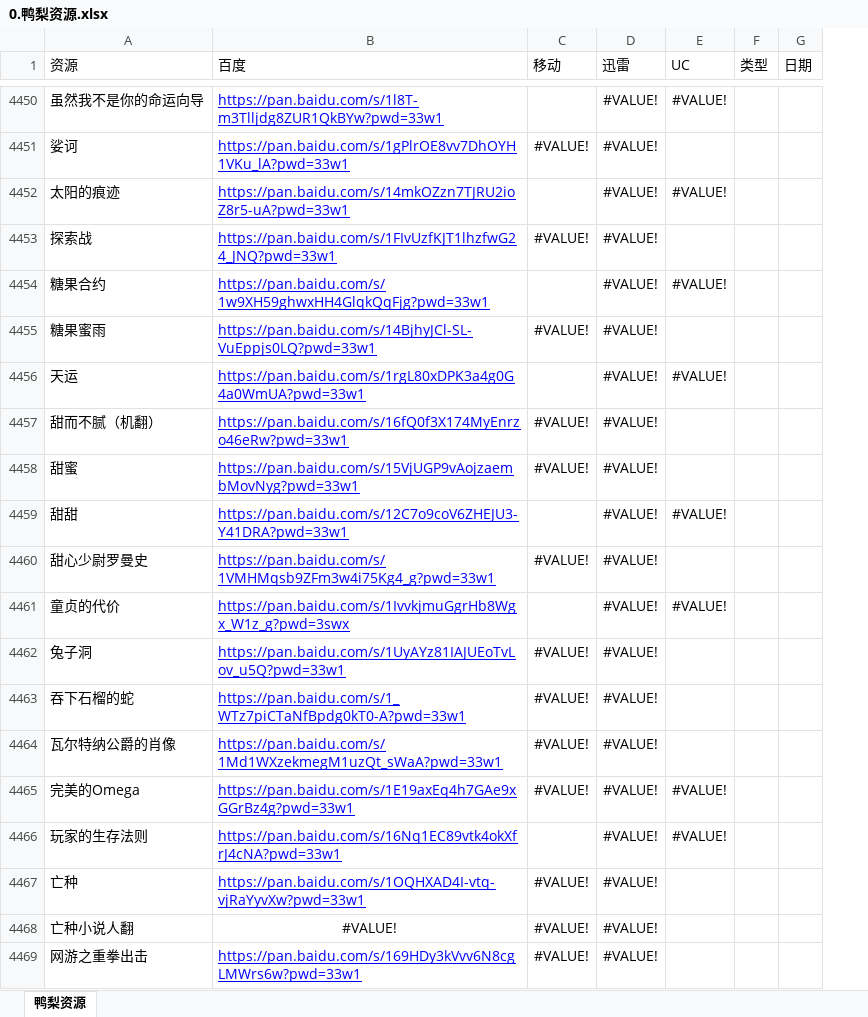
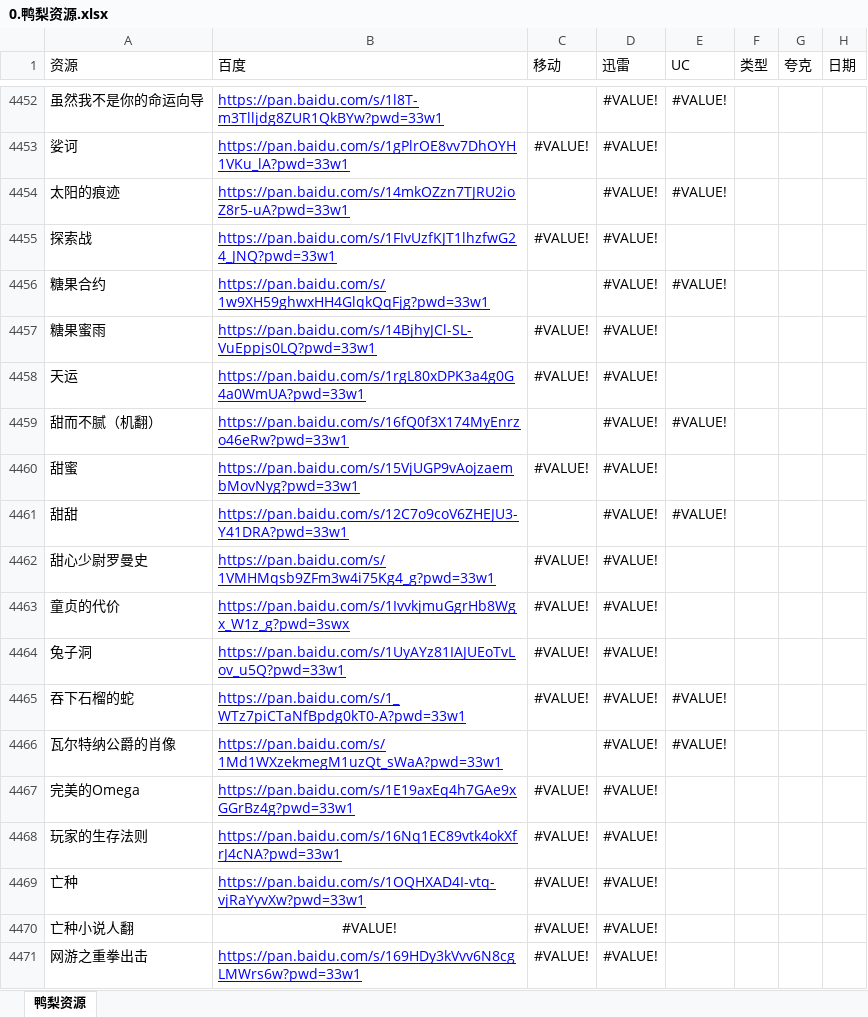
Before and after one commit to 90xx/zaozi, an Excel workbook: 0.鸭梨资源.xlsx, sheet 鸭梨资源, drawn as a sheet; only a part is shown, gaps mark what is left out; values as stored, in another font and other column widths than the file's, no borders; table styles not drawn; addresses are those after the commit; the diff covers the shown part only; the diff names each change by its address in the sheet, - before the commit and + after, or states it on an @@ line.

```diff
--- a/0.鸭梨资源.xlsx (sheet 鸭梨资源)
+++ b/0.鸭梨资源.xlsx (sheet 鸭梨资源)
+column G (夸克), empty
-C4458 (移动): (empty)
+C4458 (移动): #VALUE!
-E4458 (UC): #VALUE!
+E4458 (UC): (empty)
-C4459 (移动): #VALUE!
+C4459 (移动): (empty)
-E4459 (UC): (empty)
+E4459 (UC): #VALUE!
-C4463 (移动): (empty)
+C4463 (移动): #VALUE!
-E4463 (UC): #VALUE!
+E4463 (UC): (empty)
-E4465:E4466 (UC): (empty)
+E4465:E4466 (UC): #VALUE!
-C4466 (移动): #VALUE!
+C4466 (移动): (empty)
-E4467:E4468 (UC): #VALUE!
+E4467:E4468 (UC): (empty)
-C4468 (移动): (empty)
+C4468 (移动): #VALUE!
```
Also changed, not shown: 2 added rows and 599 edited cells elsewhere in this sheet, 3 other files.
